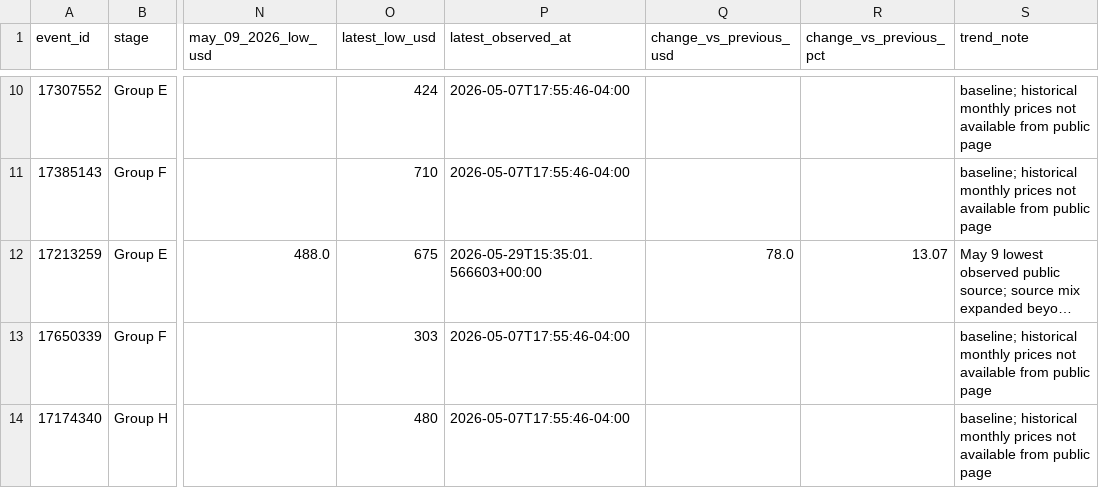
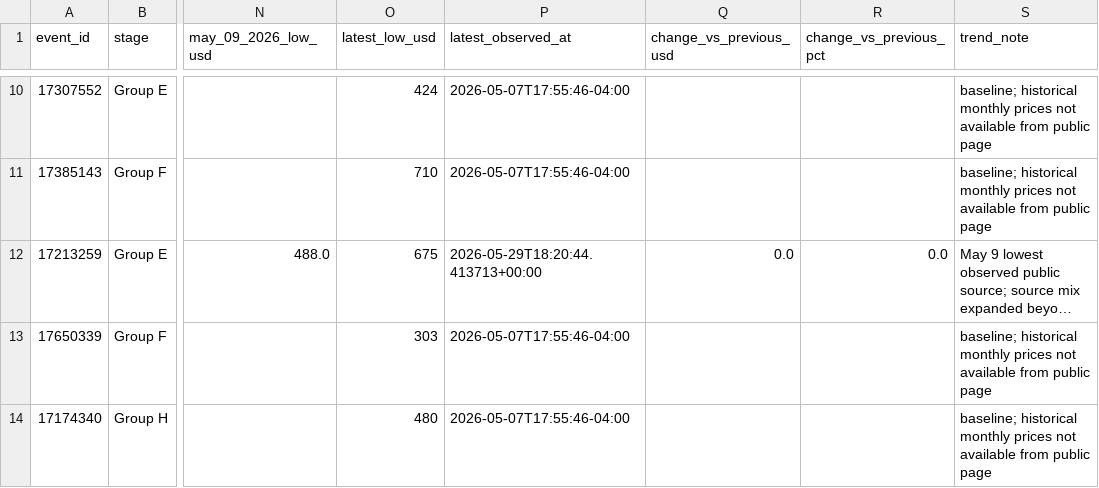
Before and after one commit to timkok/world-cup-monitor, a CSV file: seatgeek_data.csv, drawn as a sheet; only a part is shown, gaps mark what is left out; long unchanged cells end in …; the diff names each change by its address in the sheet, - before the commit and + after, or states it on an @@ line.

```diff
--- a/seatgeek_data.csv
+++ b/seatgeek_data.csv
-P12 (latest_observed_at): 2026-05-29T15:35:01.566603+00:00
+P12 (latest_observed_at): 2026-05-29T18:20:44.413713+00:00
-Q12 (change_vs_previous_usd): 78.0
+Q12 (change_vs_previous_usd): 0.0
-R12 (change_vs_previous_pct): 13.07
+R12 (change_vs_previous_pct): 0.0
```
Also changed, not shown: price_history.csv.
